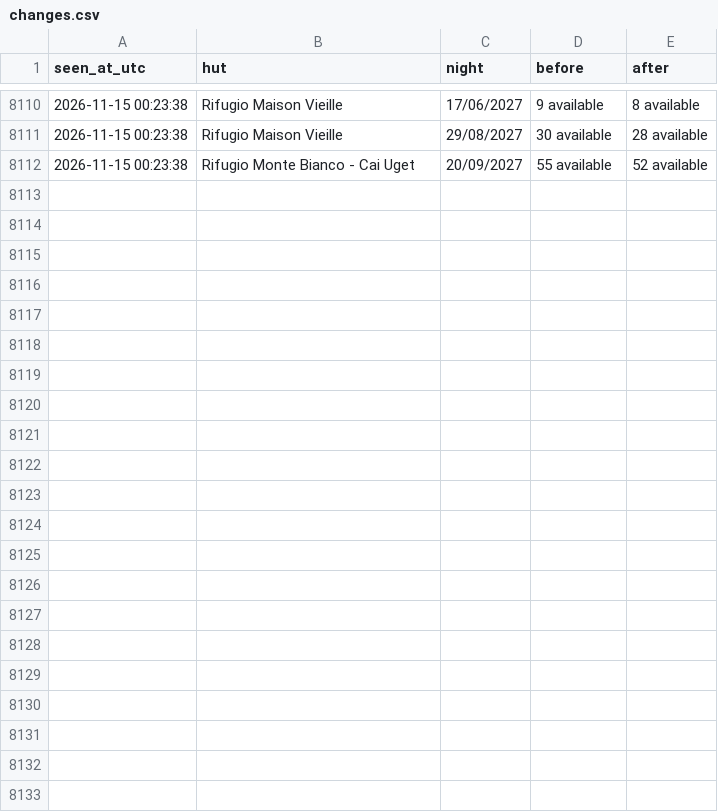
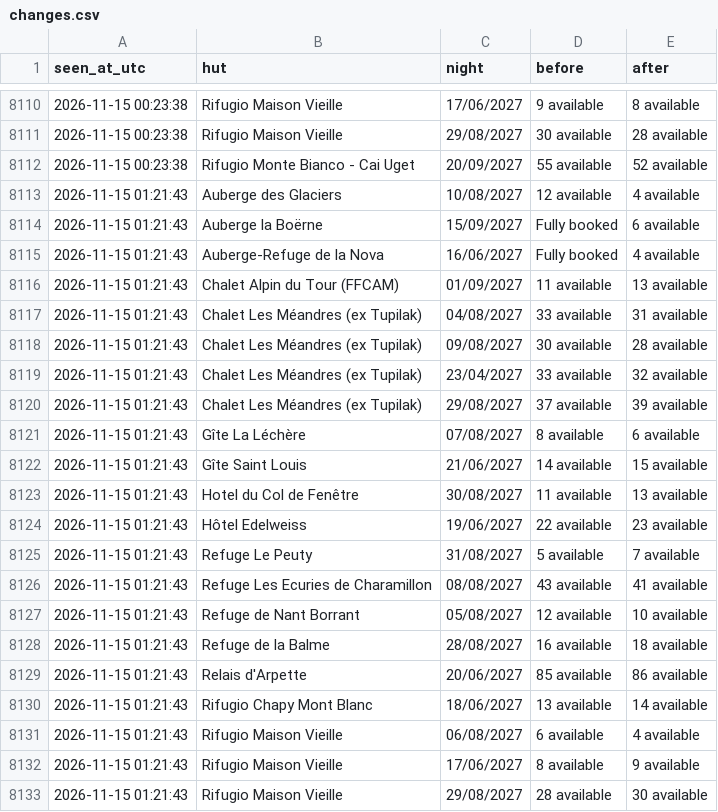
Before and after one commit to ljieen/tmb-bed-watcher, a CSV file: changes.csv, drawn as a sheet; only a part is shown, gaps mark what is left out.

```diff
--- a/changes.csv
+++ b/changes.csv
@@ -8112 +8112,22 @@ seen_at_utc,hut,night,before,after
 2026-11-15 00:23:38,Rifugio Monte Bianco - Cai Uget,20/09/2027,55 available,52 available
+2026-11-15 01:21:43,Auberge des Glaciers,10/08/2027,12 available,4 available
+2026-11-15 01:21:43,Auberge la Boërne,15/09/2027,Fully booked,6 available
+2026-11-15 01:21:43,Auberge-Refuge de la Nova,16/06/2027,Fully booked,4 available
+2026-11-15 01:21:43,Chalet Alpin du Tour (FFCAM),01/09/2027,11 available,13 available
+2026-11-15 01:21:43,Chalet Les Méandres (ex Tupilak),04/08/2027,33 available,31 available
+2026-11-15 01:21:43,Chalet Les Méandres (ex Tupilak),09/08/2027,30 available,28 available
+2026-11-15 01:21:43,Chalet Les Méandres (ex Tupilak),23/04/2027,33 available,32 available
+2026-11-15 01:21:43,Chalet Les Méandres (ex Tupilak),29/08/2027,37 available,39 available
+2026-11-15 01:21:43,Gîte La Léchère,07/08/2027,8 available,6 available
+2026-11-15 01:21:43,Gîte Saint Louis,21/06/2027,14 available,15 available
+2026-11-15 01:21:43,Hotel du Col de Fenêtre,30/08/2027,11 available,13 available
+2026-11-15 01:21:43,Hôtel Edelweiss,19/06/2027,22 available,23 available
+2026-11-15 01:21:43,Refuge Le Peuty,31/08/2027,5 available,7 available
+2026-11-15 01:21:43,Refuge Les Ecuries de Charamillon,08/08/2027,43 available,41 available
+2026-11-15 01:21:43,Refuge de Nant Borrant,05/08/2027,12 available,10 available
+2026-11-15 01:21:43,Refuge de la Balme,28/08/2027,16 available,18 available
+2026-11-15 01:21:43,Relais d'Arpette,20/06/2027,85 available,86 available
+2026-11-15 01:21:43,Rifugio Chapy Mont Blanc,18/06/2027,13 available,14 available
+2026-11-15 01:21:43,Rifugio Maison Vieille,06/08/2027,6 available,4 available
+2026-11-15 01:21:43,Rifugio Maison Vieille,17/06/2027,8 available,9 available
+2026-11-15 01:21:43,Rifugio Maison Vieille,29/08/2027,28 available,30 available
```
Also changed, not shown: 1 other file.
